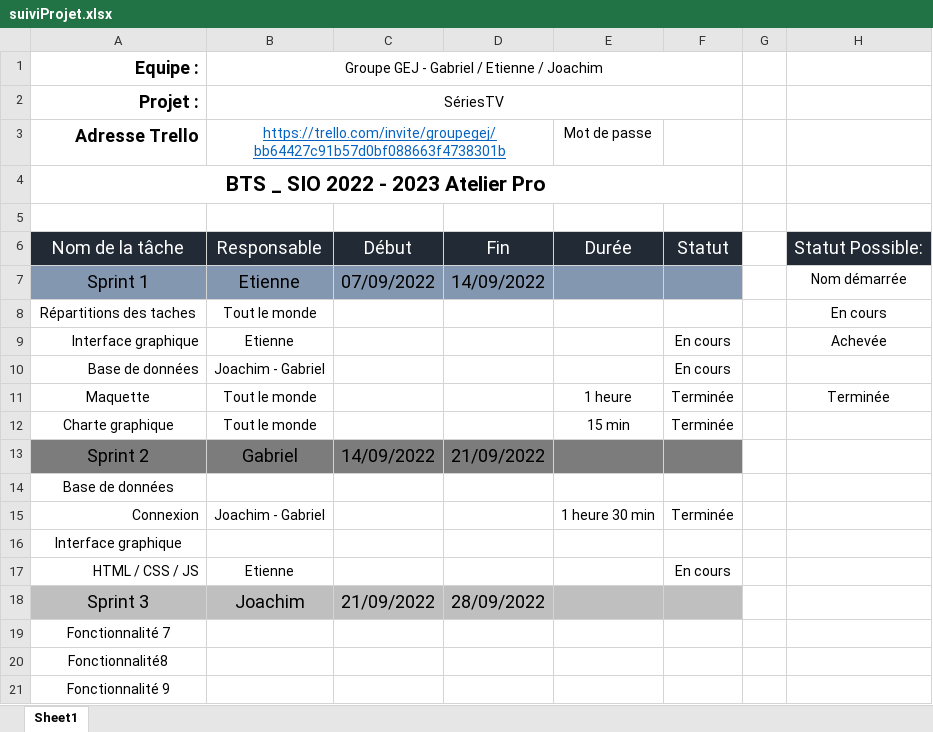
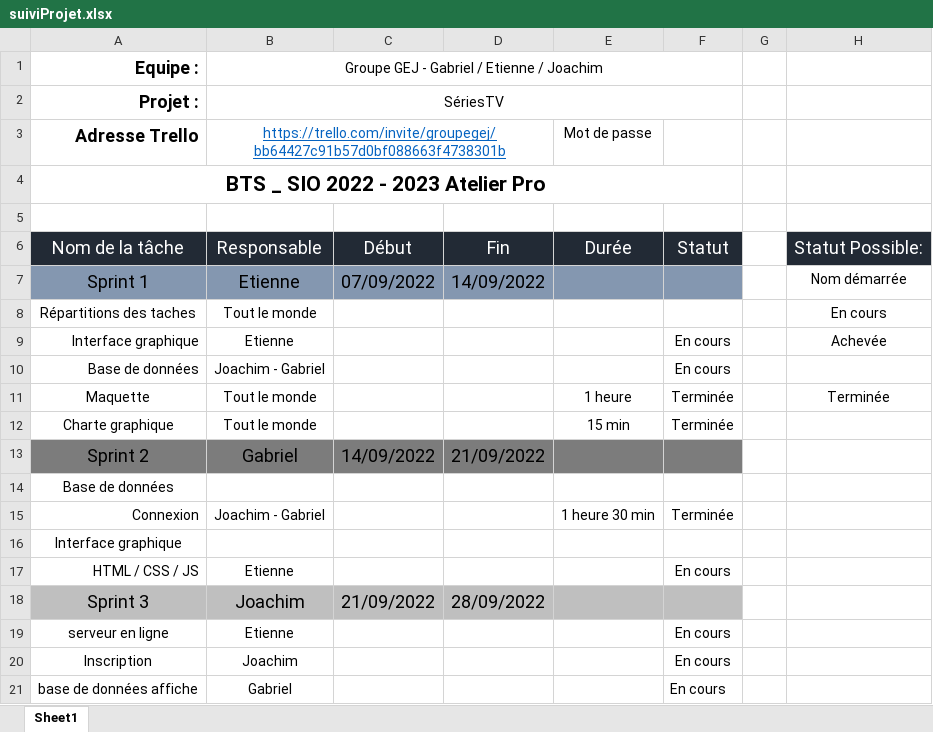
Before and after one commit to EuhCesAir/Groupe-GEJ, an Excel workbook: suiviProjet.xlsx, sheet Sheet1, drawn as a sheet; values as stored, in another font and other column widths than the file's, no borders; removed rows and columns are numbered as before the commit, all else as after; the diff names each change by its address in the sheet, - before the commit and + after, or states it on an @@ line.

Commit message:
Add files via upload

```diff
--- a/suiviProjet.xlsx (sheet Sheet1)
+++ b/suiviProjet.xlsx (sheet Sheet1)
-row 19: Fonctionnalité 7
-row 20: Fonctionnalité8
-row 21: Fonctionnalité 9
+row 19: serveur en ligne | Etienne |  |  |  | En cours
+row 20: Inscription | Joachim |  |  |  | En cours
+row 21: base de données affiche | Gabriel |  |  |  | En cours
```
